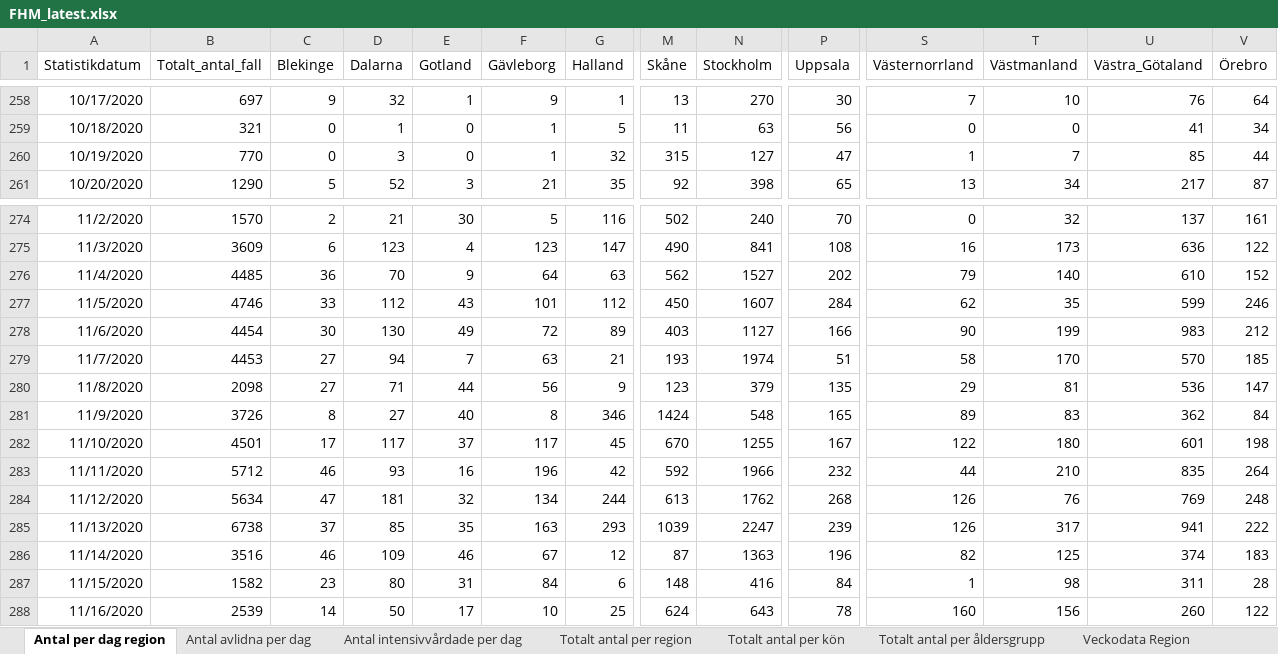
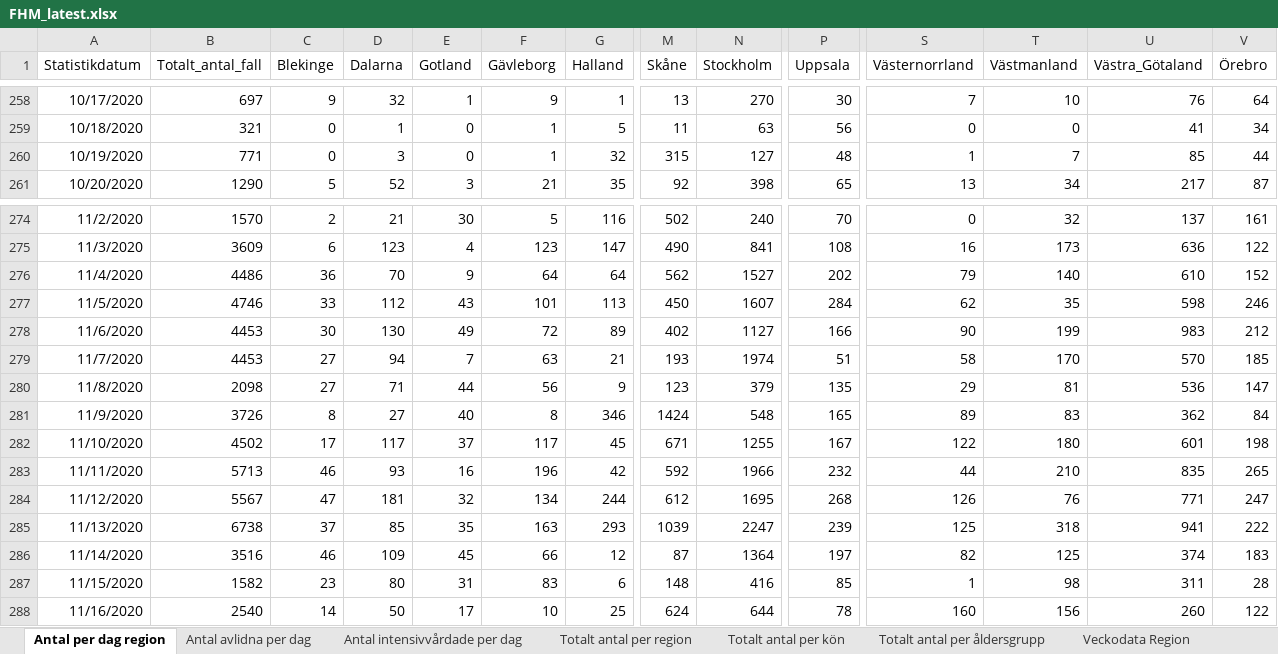
Before and after one commit to adamaltmejd/sse_cern, an Excel workbook: data/FHM/FHM_latest.xlsx, sheet Antal per dag region, drawn as a sheet; only a part is shown, gaps mark what is left out; values as stored, in another font and other column widths than the file's, no borders; the diff covers the shown part only; the diff names each change by its address in the sheet, - before the commit and + after, or states it on an @@ line.

```diff
--- a/data/FHM/FHM_latest.xlsx (sheet Antal per dag region)
+++ b/data/FHM/FHM_latest.xlsx (sheet Antal per dag region)
-B260 (Totalt_antal_fall): 770
+B260 (Totalt_antal_fall): 771
-P260 (Uppsala): 47
+P260 (Uppsala): 48
-B276 (Totalt_antal_fall): 4485
+B276 (Totalt_antal_fall): 4486
-G276 (Halland): 63
+G276 (Halland): 64
-G277 (Halland): 112
+G277 (Halland): 113
-U277 (Västra_Götaland): 599
+U277 (Västra_Götaland): 598
-B278 (Totalt_antal_fall): 4454
+B278 (Totalt_antal_fall): 4453
-M278 (Skåne): 403
+M278 (Skåne): 402
-B282 (Totalt_antal_fall): 4501
+B282 (Totalt_antal_fall): 4502
-M282 (Skåne): 670
+M282 (Skåne): 671
-B283 (Totalt_antal_fall): 5712
+B283 (Totalt_antal_fall): 5713
-V283 (Örebro): 264
+V283 (Örebro): 265
-B284 (Totalt_antal_fall): 5634
+B284 (Totalt_antal_fall): 5567
-M284 (Skåne): 613
+M284 (Skåne): 612
-N284 (Stockholm): 1762
+N284 (Stockholm): 1695
-U284 (Västra_Götaland): 769
+U284 (Västra_Götaland): 771
-V284 (Örebro): 248
+V284 (Örebro): 247
-S285 (Västernorrland): 126
+S285 (Västernorrland): 125
-T285 (Västmanland): 317
+T285 (Västmanland): 318
-E286 (Gotland): 46
+E286 (Gotland): 45
-F286 (Gävleborg): 67
+F286 (Gävleborg): 66
-N286 (Stockholm): 1363
+N286 (Stockholm): 1364
-P286 (Uppsala): 196
+P286 (Uppsala): 197
-F287 (Gävleborg): 84
+F287 (Gävleborg): 83
-P287 (Uppsala): 84
+P287 (Uppsala): 85
-B288 (Totalt_antal_fall): 2539
+B288 (Totalt_antal_fall): 2540
-N288 (Stockholm): 643
+N288 (Stockholm): 644
```
Also changed, not shown: 1 added row and 18 edited cells elsewhere in this sheet, sheet Veckodata Kommun_stadsdel, sheet Veckodata Region, sheet Totalt antal per region, sheet Totalt antal per åldersgrupp, sheet Antal avlidna per dag, sheet Totalt antal per kön, 1 more sheet, other sheet tabs, 1 other file.
